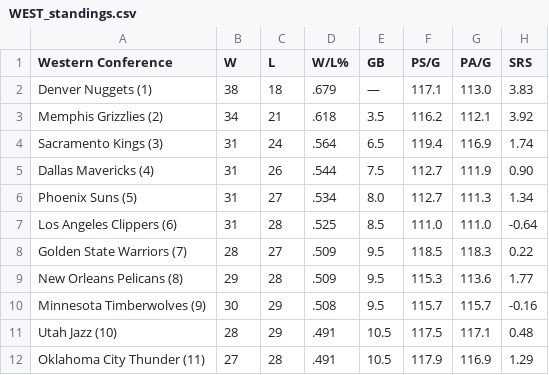
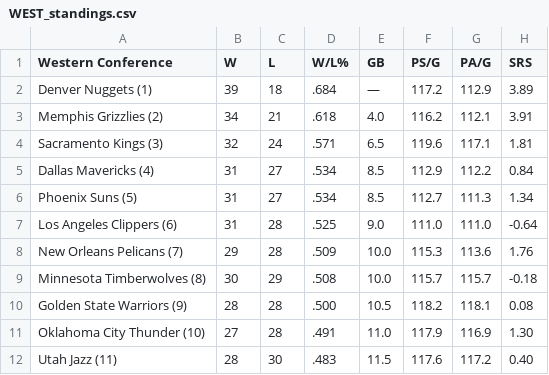
Before and after one commit to caHaber/flat-data-nba-standings, a CSV file: WEST_standings.csv, drawn as a sheet; only a part is shown; the diff covers the shown part only.

Commit message:
Flat: latest data (2023-02-12T16:10:08.434Z) {   "date": "2023-02-12T16:10:08.434Z",   "files": [     {       "name": "EAST_standings.csv",       "deltaBytes": -1,       "source": "https://www.espn.com/nba/standings"     },     {       "name": "NBA_2023.html",       "deltaBytes": 181,       "source": "https://www.espn.com/nba/standings"     },     {       "name": "WEST_standings.csv",       "deltaBytes": 3,       "source": "https://www.espn.com/nba/standings"     }   ] }

```diff
--- a/WEST_standings.csv
+++ b/WEST_standings.csv
@@ -1,12 +1,12 @@
 "Western Conference","W","L","W/L%","GB","PS/G","PA/G","SRS"
-"Denver Nuggets (1) ","38","18",".679","—","117.1","113.0","3.83"
-"Memphis Grizzlies (2) ","34","21",".618","3.5","116.2","112.1","3.92"
-"Sacramento Kings (3) ","31","24",".564","6.5","119.4","116.9","1.74"
-"Dallas Mavericks (4) ","31","26",".544","7.5","112.7","111.9","0.90"
-"Phoenix Suns (5) ","31","27",".534","8.0","112.7","111.3","1.34"
-"Los Angeles Clippers (6) ","31","28",".525","8.5","111.0","111.0","-0.64"
-"Golden State Warriors (7) ","28","27",".509","9.5","118.5","118.3","0.22"
-"New Orleans Pelicans (8) ","29","28",".509","9.5","115.3","113.6","1.77"
-"Minnesota Timberwolves (9) ","30","29",".508","9.5","115.7","115.7","-0.16"
-"Utah Jazz (10) ","28","29",".491","10.5","117.5","117.1","0.48"
-"Oklahoma City Thunder (11) ","27","28",".491","10.5","117.9","116.9","1.29"
+"Denver Nuggets (1) ","39","18",".684","—","117.2","112.9","3.89"
+"Memphis Grizzlies (2) ","34","21",".618","4.0","116.2","112.1","3.91"
+"Sacramento Kings (3) ","32","24",".571","6.5","119.6","117.1","1.81"
+"Dallas Mavericks (4) ","31","27",".534","8.5","112.9","112.2","0.84"
+"Phoenix Suns (5) ","31","27",".534","8.5","112.7","111.3","1.34"
+"Los Angeles Clippers (6) ","31","28",".525","9.0","111.0","111.0","-0.64"
+"New Orleans Pelicans (7) ","29","28",".509","10.0","115.3","113.6","1.76"
+"Minnesota Timberwolves (8) ","30","29",".508","10.0","115.7","115.7","-0.18"
+"Golden State Warriors (9) ","28","28",".500","10.5","118.2","118.1","0.08"
+"Oklahoma City Thunder (10) ","27","28",".491","11.0","117.9","116.9","1.30"
+"Utah Jazz (11) ","28","30",".483","11.5","117.6","117.2","0.40"
```
Also changed, not shown: 14 edited cells elsewhere in this file, EAST_standings.csv, 1 other file.
